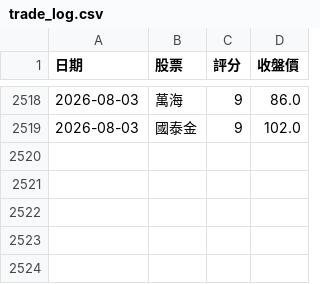
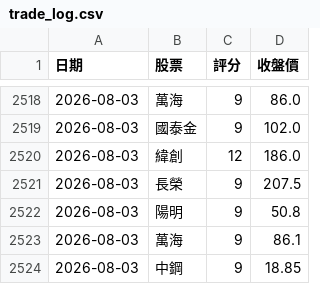
Before and after one commit to 2015b09976138-dot/DayTradeAssistant, a CSV file: trade_log.csv, drawn as a sheet; only a part is shown, gaps mark what is left out; the diff names each change by its address in the sheet, - before the commit and + after, or states it on an @@ line.

```diff
--- a/trade_log.csv
+++ b/trade_log.csv
+row 2520: 2026-08-03 | 緯創 | 12 | 186.0
+row 2521: 2026-08-03 | 長榮 | 9 | 207.5
+row 2522: 2026-08-03 | 陽明 | 9 | 50.8
+row 2523: 2026-08-03 | 萬海 | 9 | 86.1
+row 2524: 2026-08-03 | 中鋼 | 9 | 18.85
```
